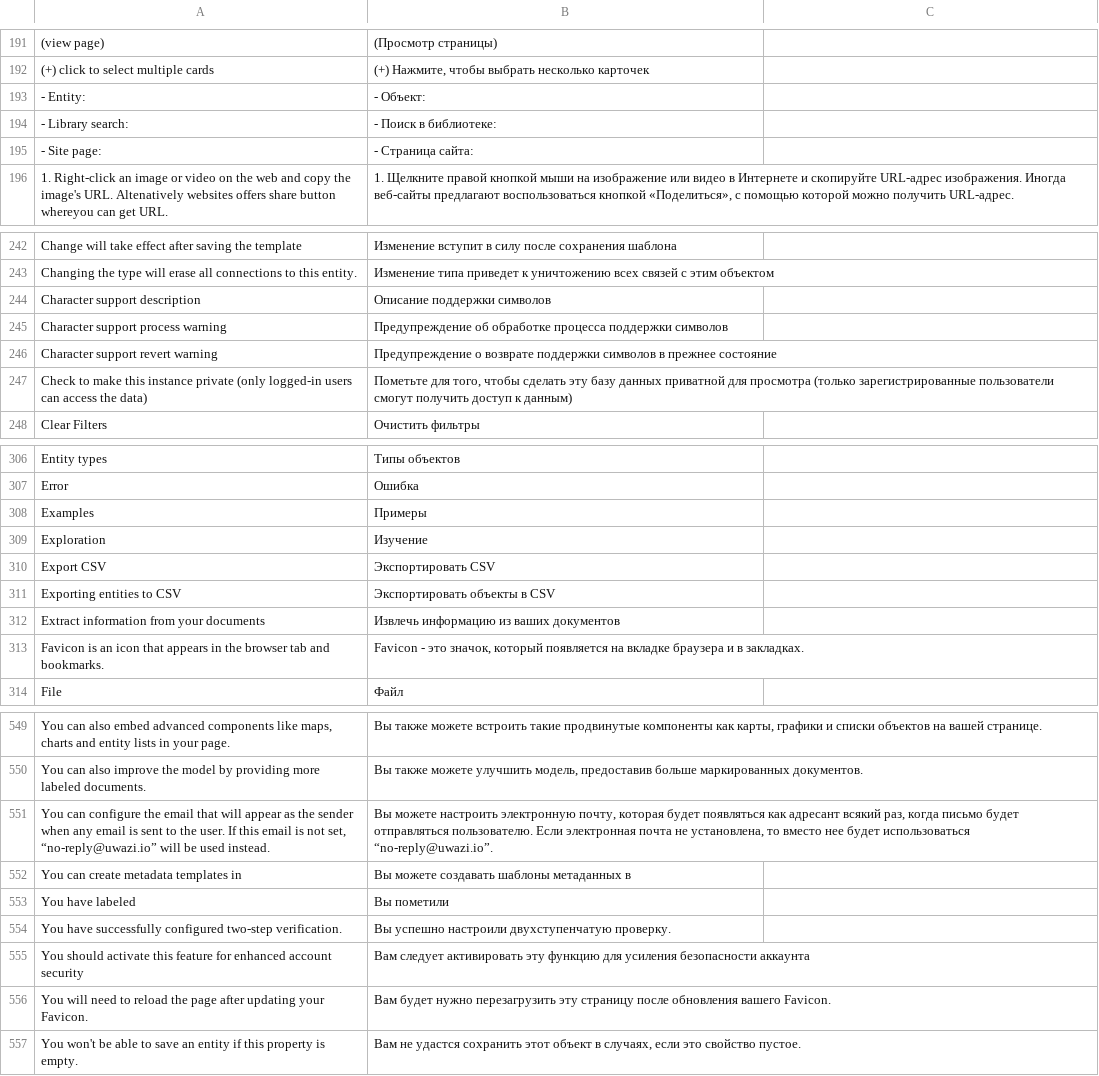
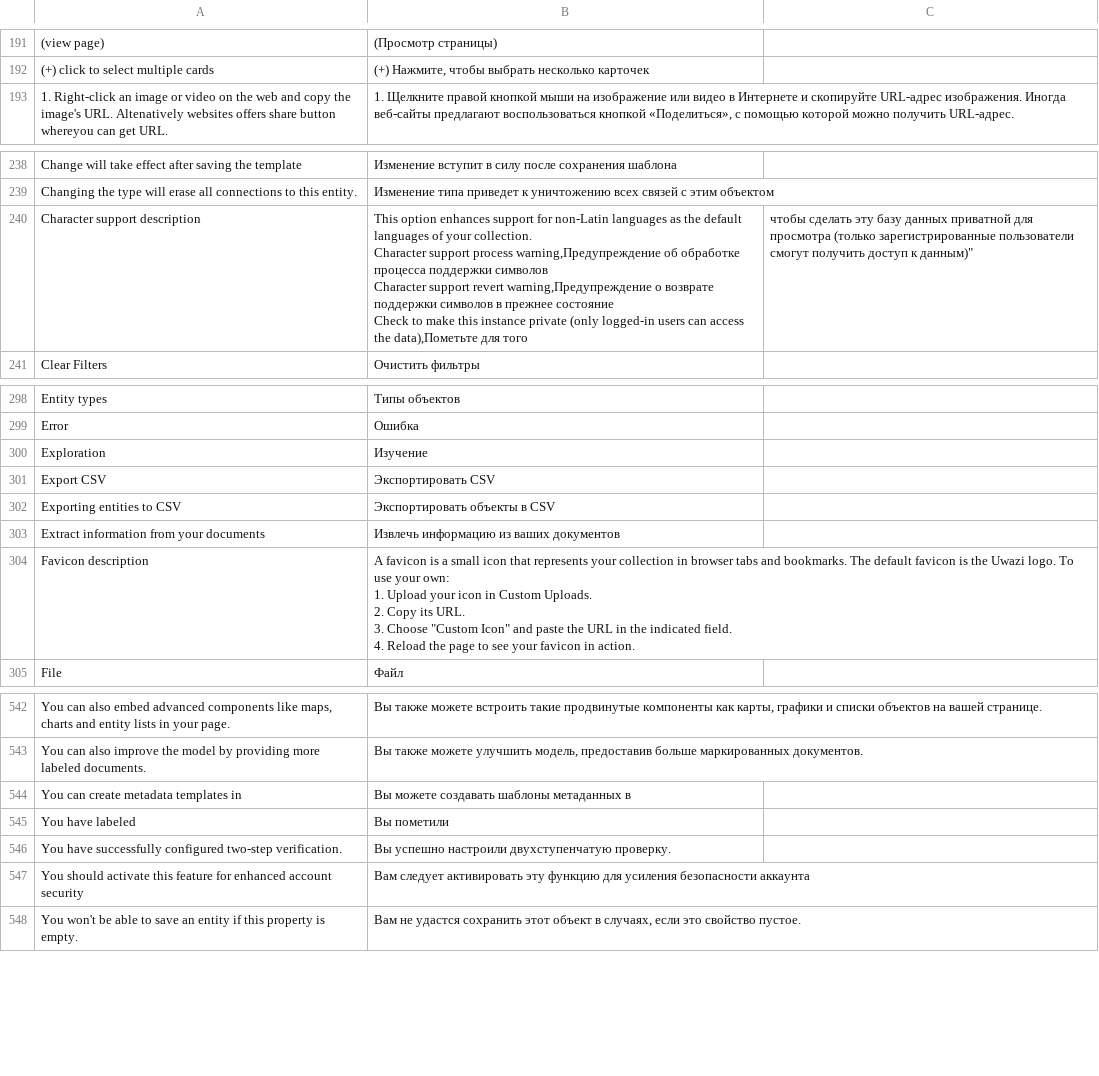
Before and after one commit to huridocs/uwazi-contents, a CSV file: ui-translations/ru.csv, drawn as a sheet; only a part is shown, gaps mark what is left out; removed rows and columns are numbered as before the commit, all else as after; ↵ is a line break in a cell; the diff covers the shown part only; the diff names each change by its address in the sheet, - before the commit and + after, or states it on an @@ line.

```diff
--- a/ui-translations/ru.csv
+++ b/ui-translations/ru.csv
-row 193: - Entity: | - Объект:
-row 194: - Library search: | - Поиск в библиотеке:
-row 195: - Site page: | - Страница сайта:
-B240: Описание поддержки символов
+B240: This option enhances support for non-Latin languages as the default languages of your collection. ↵ Character support process warning,Предупреждение об обработке процесса поддержки символов ↵ Character support revert warning,Предупреждение о возврате поддержки символов в прежнее состояние ↵ Check to make this instance private (only logged-in users can access the data),Пометьте для того
-C240: (empty)
+C240: чтобы сделать эту базу данных приватной для просмотра (только зарегистрированные пользователи смогут получить доступ к данным)"
-row 245: Character support process warning | Предупреждение об обработке процесса поддержки символов
-row 246: Character support revert warning | Предупреждение о возврате поддержки символов в прежнее состояние
-row 247: Check to make this instance private (only logged-in users can access the data) | Пометьте для того, чтобы сделать эту базу данных приватной для просмотра (только зарегистрированные пользователи смогут получить доступ к данным)
-row 308: Examples | Примеры
-row 313: Favicon is an icon that appears in the browser tab and bookmarks. | Favicon - это значок, который появляется на вкладке браузера и в закладках.
+row 304: Favicon description | A favicon is a small icon that represents your collection in browser tabs and bookmarks. The default favicon is the Uwazi logo. To use your own: ↵ 1. Upload your icon in Custom Uploads. ↵ 2. Copy its URL. ↵ 3. Choose "Custom Icon" and paste the URL in the indicated field. ↵ 4. Reload the page to see your favicon in action.
-row 551: You can configure the email that will appear as the sender when any email is sent to the user. If this email is not set, “no-reply@uwazi.io” will be used instead. | Вы можете настроить электронную почту, которая будет появляться как адресант всякий раз, когда письмо будет отправляться пользователю. Если электронная почта не установлена, то вместо нее будет использоваться “no-reply@uwazi.io”.
-row 556: You will need to reload the page after updating your Favicon. | Вам будет нужно перезагрузить эту страницу после обновления вашего Favicon.
```
Also changed, not shown: 3 added rows, 4 removed rows and 2 edited cells elsewhere in this file, ui-translations/es.csv, ui-translations/ko.csv, 6 other files.
